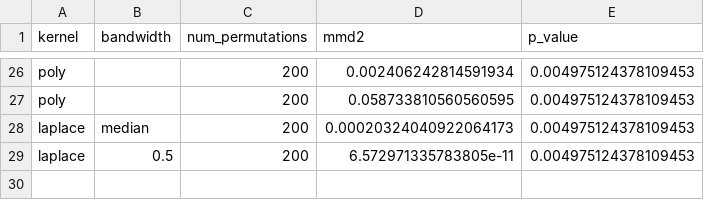
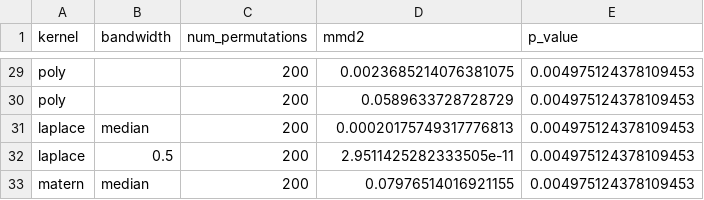
Before and after one commit to VladZetta/Kernel-Two-Sample-Tests, a CSV file: figures/mmd_sweep.csv, drawn as a sheet; only a part is shown, gaps mark what is left out; addresses are those after the commit; the diff covers the shown part only; the diff names each change by its address in the sheet, - before the commit and + after, or states it on an @@ line.

```diff
--- a/figures/mmd_sweep.csv
+++ b/figures/mmd_sweep.csv
-D29 (mmd2): 0.002406242814591934
+D29 (mmd2): 0.0023685214076381075
-D30 (mmd2): 0.058733810560560595
+D30 (mmd2): 0.0589633728728729
-D31 (mmd2): 0.00020324040922064173
+D31 (mmd2): 0.00020175749317776813
-D32 (mmd2): 6.572971335783805e-11
+D32 (mmd2): 2.9511425282333505e-11
+row 33: matern | median | 200 | 0.07976514016921155 | 0.004975124378109453
```
Also changed, not shown: 3 added rows and 24 edited cells elsewhere in this file, 18 other files.
